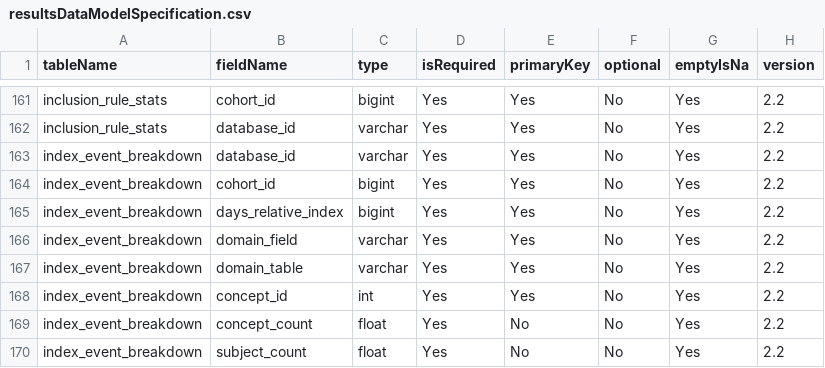
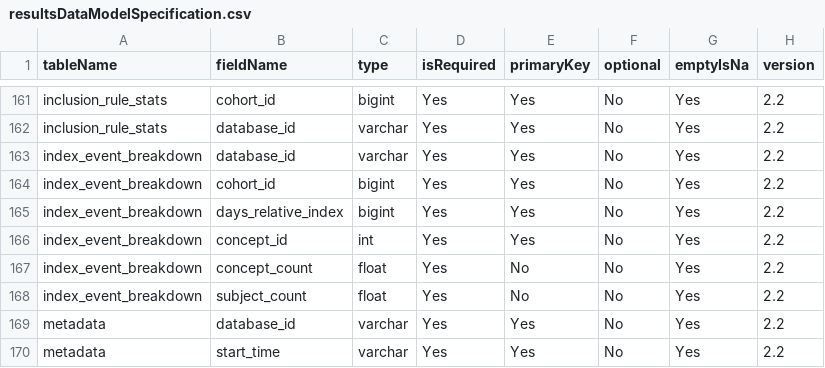
Before and after one commit to OHDSI/CohortDiagnostics, a CSV file: inst/settings/resultsDataModelSpecification.csv, drawn as a sheet; only a part is shown, gaps mark what is left out; the shorter side is filled out with more unchanged rows; the diff names each change by its address in the sheet, - before the commit and + after, or states it on an @@ line.

Commit message:
further fixes fo rindex event breakdown

```diff
--- a/inst/settings/resultsDataModelSpecification.csv
+++ b/inst/settings/resultsDataModelSpecification.csv
-row 166: index_event_breakdown | domain_field | varchar | Yes | Yes | No | Yes | 2.2
-row 167: index_event_breakdown | domain_table | varchar | Yes | Yes | No | Yes | 2.2
```
Also changed, not shown: 2 other files.
